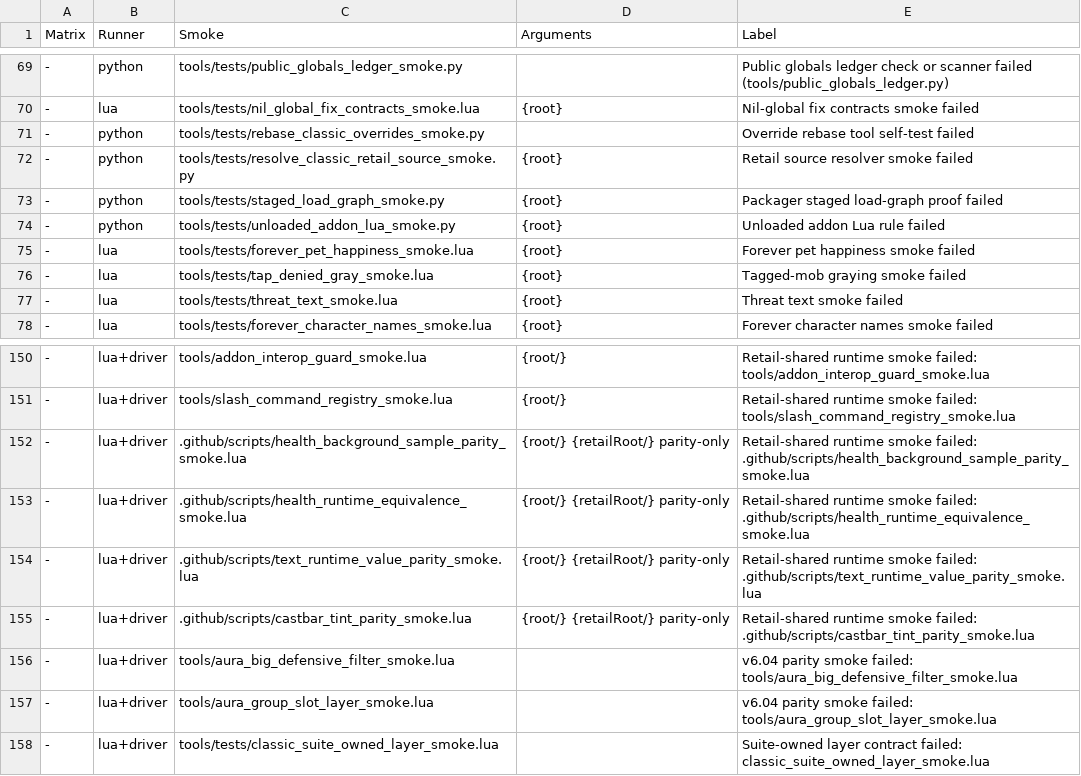
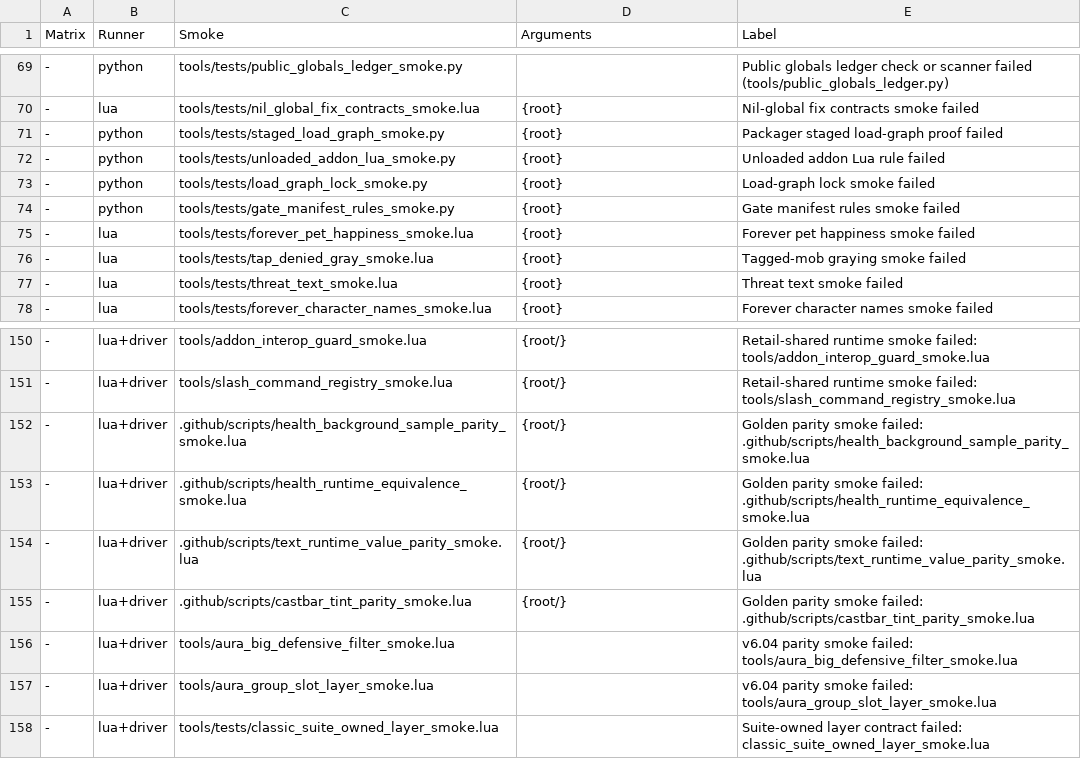
Before and after one commit to Mapkov2/MidnightSimpleUnitFrames, a TSV file: tools/classic-gate-smokes.tsv, drawn as a sheet; only a part is shown, gaps mark what is left out; removed rows and columns are numbered as before the commit, all else as after; the diff names each change by its address in the sheet, - before the commit and + after, or states it on an @@ line.

Commit message:
chore(gate): replace the Retail mirror checks with a generated load-graph lock
Remove the ownership, override and shadow manifests, the Retail source
resolver, the override rebase tool and the Retail-reference gate steps.
Add tools/load-graph.lua and tools/load-graph.lock with the load-graph
invariants (Lua and XML, any game type), golden fixtures for the four
parity smokes, a pinned TOC identity table, an addon path normalization
and case-collision check, and a shippable-file-type check.

```diff
--- a/tools/classic-gate-smokes.tsv
+++ b/tools/classic-gate-smokes.tsv
-row 71: - | python | tools/tests/rebase_classic_overrides_smoke.py |  | Override rebase tool self-test failed
-row 72: - | python | tools/tests/resolve_classic_retail_source_smoke.py | {root} | Retail source resolver smoke failed
+row 73: - | python | tools/tests/load_graph_lock_smoke.py | {root} | Load-graph lock smoke failed
+row 74: - | python | tools/tests/gate_manifest_rules_smoke.py | {root} | Gate manifest rules smoke failed
-D152:D155 (Arguments): {root/} {retailRoot/} parity-only
+D152:D155 (Arguments): {root/}
-E152 (Label): Retail-shared runtime smoke failed:…
+E152 (Label): Golden parity smoke failed:…
-E153 (Label): Retail-shared runtime smoke failed:…
+E153 (Label): Golden parity smoke failed:…
-E154 (Label): Retail-shared runtime smoke failed:…
+E154 (Label): Golden parity smoke failed:…
-E155 (Label): Retail-shared runtime smoke failed:…
+E155 (Label): Golden parity smoke failed:…
```
Also changed, not shown: tools/classic-flavor-load-exclusions.tsv, tools/classic-unloaded-addon-lua.tsv, 50 other files.
